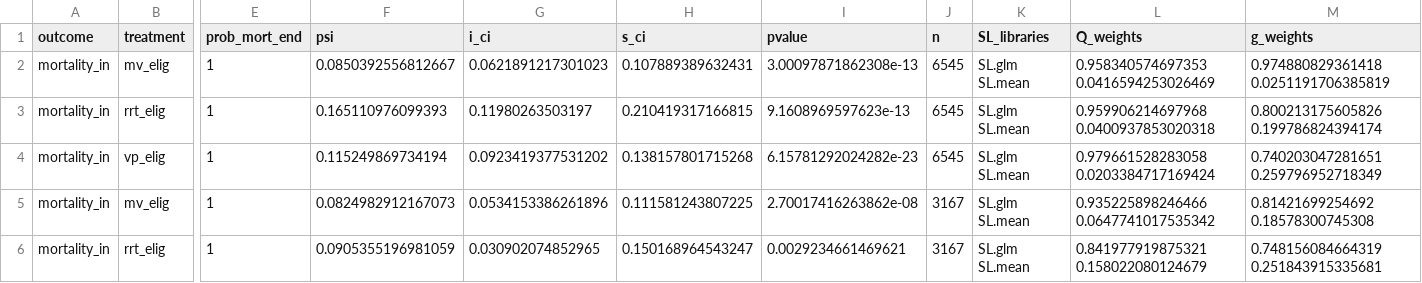
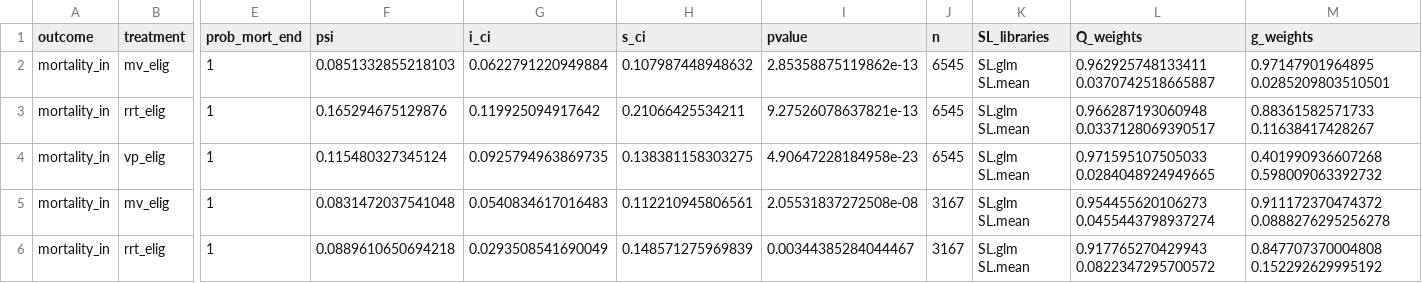
Before and after one commit to joamats/mit-tmle-cancer, a CSV file: results/tmle/tmle_results.csv, drawn as a sheet; only a part is shown, gaps mark what is left out; the diff covers the shown part only; the diff names each change by its address in the sheet, - before the commit and + after, or states it on an @@ line.

```diff
--- a/results/tmle/tmle_results.csv
+++ b/results/tmle/tmle_results.csv
-F2 (psi): 0.0850392556812667
+F2 (psi): 0.0851332855218103
-G2 (i_ci): 0.0621891217301023
+G2 (i_ci): 0.0622791220949884
-H2 (s_ci): 0.107889389632431
+H2 (s_ci): 0.107987448948632
-I2 (pvalue): 3.00097871862308e-13
+I2 (pvalue): 2.85358875119862e-13
-L2 (Q_weights): 0.958340574697353 0.0416594253026469
+L2 (Q_weights): 0.962925748133411 0.0370742518665887
-M2 (g_weights): 0.974880829361418 0.0251191706385819
+M2 (g_weights): 0.97147901964895 0.0285209803510501
-F3 (psi): 0.165110976099393
+F3 (psi): 0.165294675129876
-G3 (i_ci): 0.11980263503197
+G3 (i_ci): 0.119925094917642
-H3 (s_ci): 0.210419317166815
+H3 (s_ci): 0.21066425534211
-I3 (pvalue): 9.1608969597623e-13
+I3 (pvalue): 9.27526078637821e-13
-L3 (Q_weights): 0.959906214697968 0.0400937853020318
+L3 (Q_weights): 0.966287193060948 0.0337128069390517
-M3 (g_weights): 0.800213175605826 0.199786824394174
+M3 (g_weights): 0.88361582571733 0.11638417428267
-F4 (psi): 0.115249869734194
+F4 (psi): 0.115480327345124
-G4 (i_ci): 0.0923419377531202
+G4 (i_ci): 0.0925794963869735
-H4 (s_ci): 0.138157801715268
+H4 (s_ci): 0.138381158303275
-I4 (pvalue): 6.15781292024282e-23
+I4 (pvalue): 4.90647228184958e-23
-L4 (Q_weights): 0.979661528283058 0.0203384717169424
+L4 (Q_weights): 0.971595107505033 0.0284048924949665
-M4 (g_weights): 0.740203047281651 0.259796952718349
+M4 (g_weights): 0.401990936607268 0.598009063392732
-F5 (psi): 0.0824982912167073
+F5 (psi): 0.0831472037541048
-G5 (i_ci): 0.0534153386261896
+G5 (i_ci): 0.0540834617016483
-H5 (s_ci): 0.111581243807225
+H5 (s_ci): 0.112210945806561
-I5 (pvalue): 2.70017416263862e-08
+I5 (pvalue): 2.05531837272508e-08
-L5 (Q_weights): 0.935225898246466 0.0647741017535342
+L5 (Q_weights): 0.954455620106273 0.0455443798937274
-M5 (g_weights): 0.81421699254692 0.18578300745308
+M5 (g_weights): 0.911172370474372 0.0888276295256278
-F6 (psi): 0.0905355196981059
+F6 (psi): 0.0889610650694218
-G6 (i_ci): 0.030902074852965
+G6 (i_ci): 0.0293508541690049
-H6 (s_ci): 0.150168964543247
+H6 (s_ci): 0.148571275969839
-I6 (pvalue): 0.0029234661469621
+I6 (pvalue): 0.00344385284044467
-L6 (Q_weights): 0.841977919875321 0.158022080124679
+L6 (Q_weights): 0.917765270429943 0.0822347295700572
-M6 (g_weights): 0.748156084664319 0.251843915335681
+M6 (g_weights): 0.847707370004808 0.152292629995192
```
Also changed, not shown: 41 edited cells elsewhere in this file, 4 other files.
